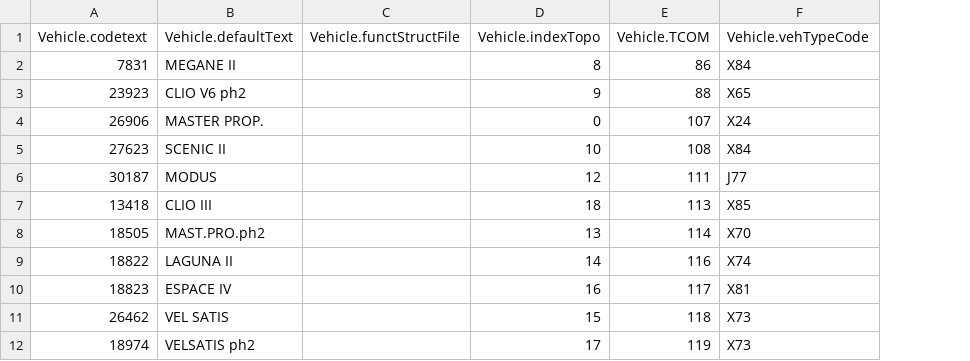
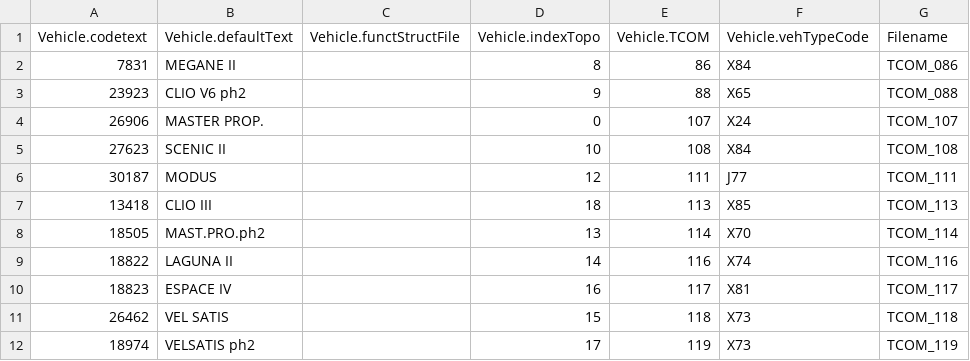
Before and after one commit to MellotronScratch/renaultstuff, a CSV file: Clip_166_Vehicle_XML.csv, drawn as a sheet; only a part is shown; the diff names each change by its address in the sheet, - before the commit and + after, or states it on an @@ line.

Commit message:
Update Clip_166_Vehicle_XML.csv
Added filename

```diff
--- a/Clip_166_Vehicle_XML.csv
+++ b/Clip_166_Vehicle_XML.csv
+column G (Filename), rows 2-12: TCOM_086 | TCOM_088 | TCOM_107 | TCOM_108 | TCOM_111 | TCOM_113 | TCOM_114 | TCOM_116 | TCOM_117 | TCOM_118 | TCOM_119
```
